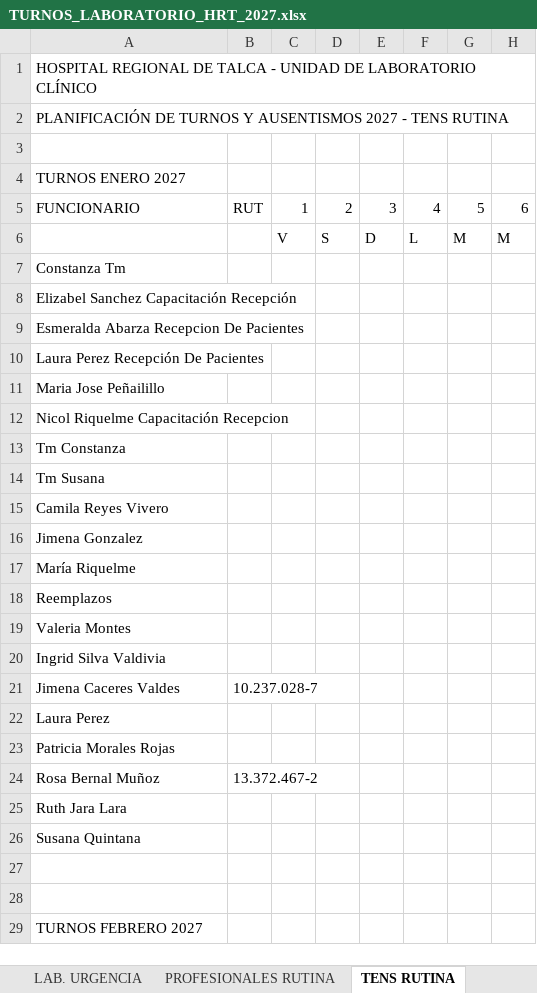
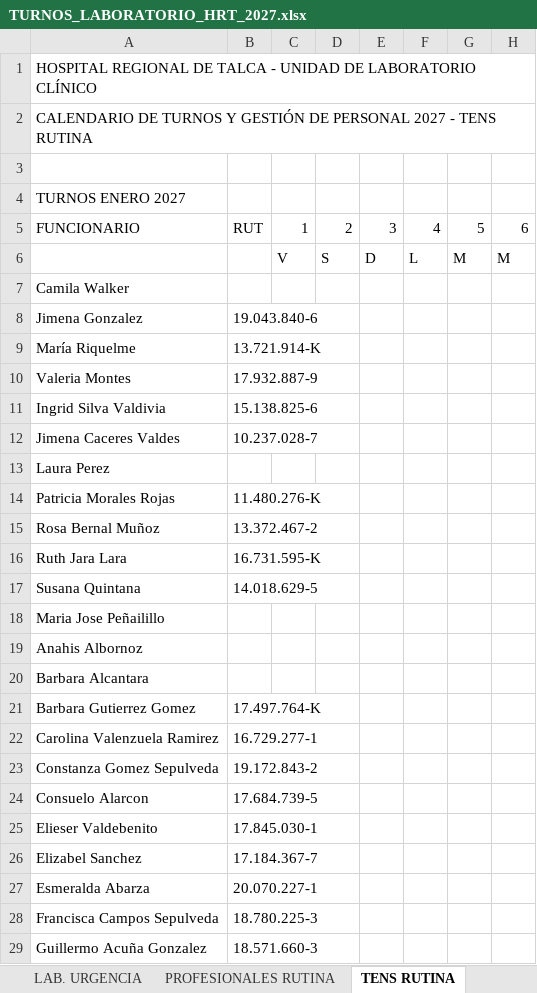
Before and after one commit to GriveraHRT/Gestion-Turnos-Lab-HRT, an Excel workbook: TURNOS_LABORATORIO_HRT_2027.xlsx, sheet TENS RUTINA, drawn as a sheet; only a part is shown; the shorter side is filled out with more unchanged rows; values as stored, in another font and other column widths than the file's, no cell formats; removed rows and columns are numbered as before the commit, all else as after; rows hold the shown columns only; the diff covers the shown part only; the diff names each change by its address in the sheet, - before the commit and + after, or states it on an @@ line.

Commit message:
fix: depurar dotacion, recuperar turnos auxiliares, eliminar duplicados TDM y optimizar exportador Excel

```diff
--- a/TURNOS_LABORATORIO_HRT_2027.xlsx (sheet TENS RUTINA)
+++ b/TURNOS_LABORATORIO_HRT_2027.xlsx (sheet TENS RUTINA)
-A2: PLANIFICACIÓN DE TURNOS Y AUSENTISMOS 2027 -…
+A2: CALENDARIO DE TURNOS Y GESTIÓN DE PERSONAL 2027 -…
-A7: Constanza Tm
+A7: Camila Walker
-row 8: Elizabel Sanchez Capacitación Recepción
-row 9: Esmeralda Abarza Recepcion De Pacientes
-row 10: Laura Perez Recepción De Pacientes
-row 12: Nicol Riquelme Capacitación Recepcion
-row 13: Tm Constanza
-row 14: Tm Susana
-row 15: Camila Reyes Vivero
-B8: (empty)
+B8: 19.043.840-6
-B9: (empty)
+B9: 13.721.914-K
-row 18: Reemplazos
-B10: (empty)
+B10: 17.932.887-9
-B11: (empty)
+B11: 15.138.825-6
-B14: (empty)
+B14: 11.480.276-K
-B16: (empty)
+B16: 16.731.595-K
-B17: (empty)
+B17: 14.018.629-5
@@ row 11 moved to row 18: Maria Jose Peñailillo @@
+row 19: Anahis Albornoz
+row 20: Barbara Alcantara
+row 21: Barbara Gutierrez Gomez | 17.497.764-K
+row 22: Carolina Valenzuela Ramirez | 16.729.277-1
+row 23: Constanza Gomez Sepulveda | 19.172.843-2
+row 24: Consuelo Alarcon | 17.684.739-5
+row 25: Elieser Valdebenito | 17.845.030-1
+row 26: Elizabel Sanchez | 17.184.367-7
+row 27: Esmeralda Abarza | 20.070.227-1
+row 28: Francisca Campos Sepulveda | 18.780.225-3
+row 29: Guillermo Acuña Gonzalez | 18.571.660-3
```
Also changed, not shown: 193 added rows, 88 removed rows, 11 moved rows and 88 edited cells elsewhere in this sheet, sheet PROFESIONALES RUTINA, sheet TOMA DE MUESTRA, sheet LAB. URGENCIA, sheet AUXILIARES, other sheet tabs, cell formats, 10 other files.
